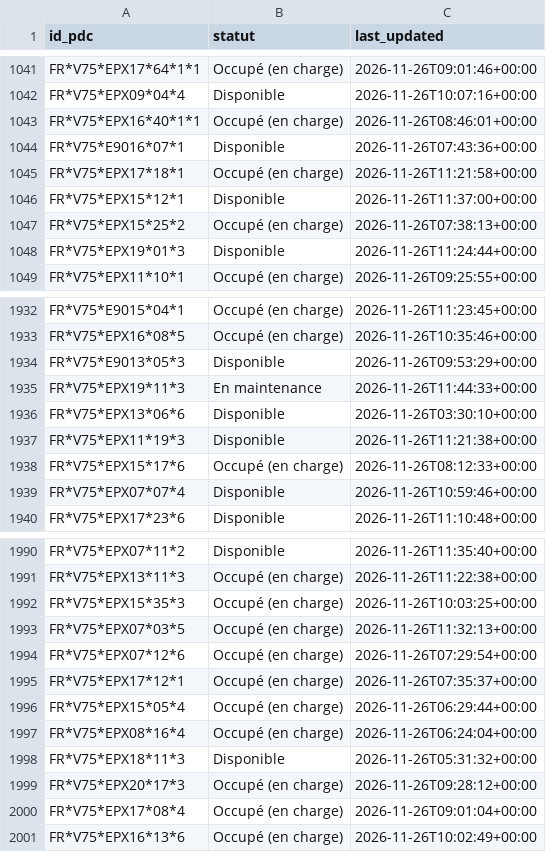
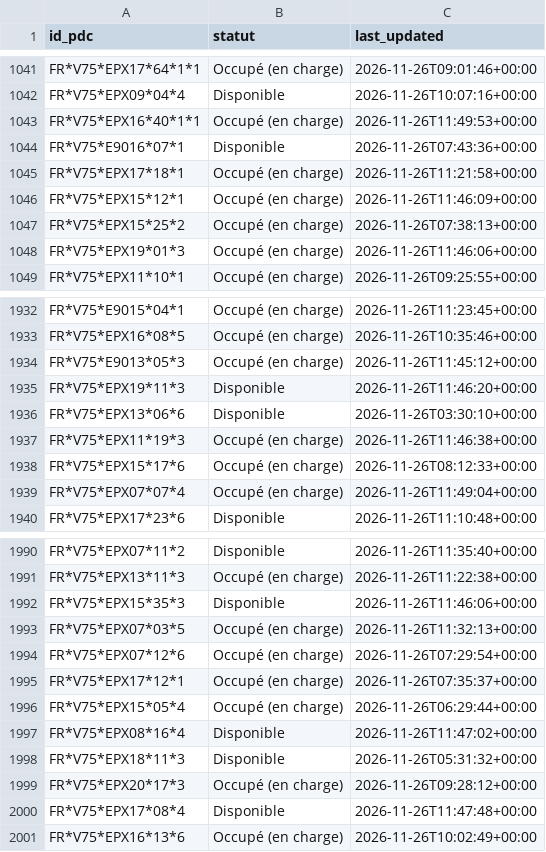
Before and after one commit to RimeAabil/belib-forecast, a CSV file: state/latest.csv, drawn as a sheet; only a part is shown, gaps mark what is left out; the diff covers the shown part only.

```diff
--- a/state/latest.csv
+++ b/state/latest.csv
@@ -1042,8 +1042,8 @@ FR*V75*EPX17*64*1*1,Occupé (en charge),2026-11-26T09:01:46+00:00
 FR*V75*EPX09*04*4,Disponible,2026-11-26T10:07:16+00:00
-FR*V75*EPX16*40*1*1,Occupé (en charge),2026-11-26T08:46:01+00:00
+FR*V75*EPX16*40*1*1,Occupé (en charge),2026-11-26T11:49:53+00:00
 FR*V75*E9016*07*1,Disponible,2026-11-26T07:43:36+00:00
 FR*V75*EPX17*18*1,Occupé (en charge),2026-11-26T11:21:58+00:00
-FR*V75*EPX15*12*1,Disponible,2026-11-26T11:37:00+00:00
+FR*V75*EPX15*12*1,Occupé (en charge),2026-11-26T11:46:09+00:00
 FR*V75*EPX15*25*2,Occupé (en charge),2026-11-26T07:38:13+00:00
-FR*V75*EPX19*01*3,Disponible,2026-11-26T11:24:44+00:00
+FR*V75*EPX19*01*3,Occupé (en charge),2026-11-26T11:46:06+00:00
 FR*V75*EPX11*10*1,Occupé (en charge),2026-11-26T09:25:55+00:00
@@ -1933,8 +1933,8 @@ FR*V75*E9015*04*1,Occupé (en charge),2026-11-26T11:23:45+00:00
 FR*V75*EPX16*08*5,Occupé (en charge),2026-11-26T10:35:46+00:00
-FR*V75*E9013*05*3,Disponible,2026-11-26T09:53:29+00:00
-FR*V75*EPX19*11*3,En maintenance,2026-11-26T11:44:33+00:00
+FR*V75*E9013*05*3,Occupé (en charge),2026-11-26T11:45:12+00:00
+FR*V75*EPX19*11*3,Disponible,2026-11-26T11:46:20+00:00
 FR*V75*EPX13*06*6,Disponible,2026-11-26T03:30:10+00:00
-FR*V75*EPX11*19*3,Disponible,2026-11-26T11:21:38+00:00
+FR*V75*EPX11*19*3,Occupé (en charge),2026-11-26T11:46:38+00:00
 FR*V75*EPX15*17*6,Occupé (en charge),2026-11-26T08:12:33+00:00
-FR*V75*EPX07*07*4,Disponible,2026-11-26T10:59:46+00:00
+FR*V75*EPX07*07*4,Occupé (en charge),2026-11-26T11:49:04+00:00
 FR*V75*EPX17*23*6,Disponible,2026-11-26T11:10:48+00:00
@@ -1991,3 +1991,3 @@ FR*V75*EPX07*11*2,Disponible,2026-11-26T11:35:40+00:00
 FR*V75*EPX13*11*3,Occupé (en charge),2026-11-26T11:22:38+00:00
-FR*V75*EPX15*35*3,Occupé (en charge),2026-11-26T10:03:25+00:00
+FR*V75*EPX15*35*3,Disponible,2026-11-26T11:46:06+00:00
 FR*V75*EPX07*03*5,Occupé (en charge),2026-11-26T11:32:13+00:00
@@ -1996,6 +1996,6 @@ FR*V75*EPX17*12*1,Occupé (en charge),2026-11-26T07:35:37+00:00
 FR*V75*EPX15*05*4,Occupé (en charge),2026-11-26T06:29:44+00:00
-FR*V75*EPX08*16*4,Occupé (en charge),2026-11-26T06:24:04+00:00
+FR*V75*EPX08*16*4,Disponible,2026-11-26T11:47:02+00:00
 FR*V75*EPX18*11*3,Disponible,2026-11-26T05:31:32+00:00
 FR*V75*EPX20*17*3,Occupé (en charge),2026-11-26T09:28:12+00:00
-FR*V75*EPX17*08*4,Occupé (en charge),2026-11-26T09:01:04+00:00
+FR*V75*EPX17*08*4,Disponible,2026-11-26T11:47:48+00:00
 FR*V75*EPX16*13*6,Occupé (en charge),2026-11-26T10:02:49+00:00
```
Also changed, not shown: 128 edited cells elsewhere in this file, points.csv, runs.csv, 1 other file.
